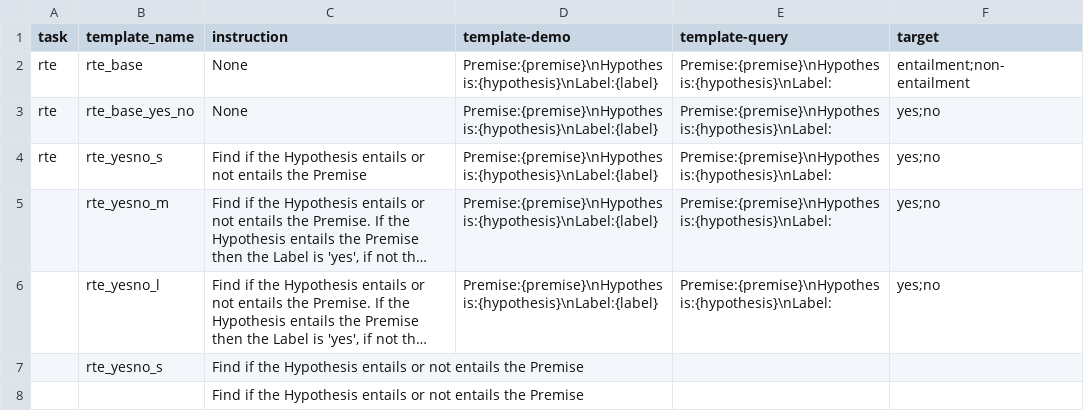
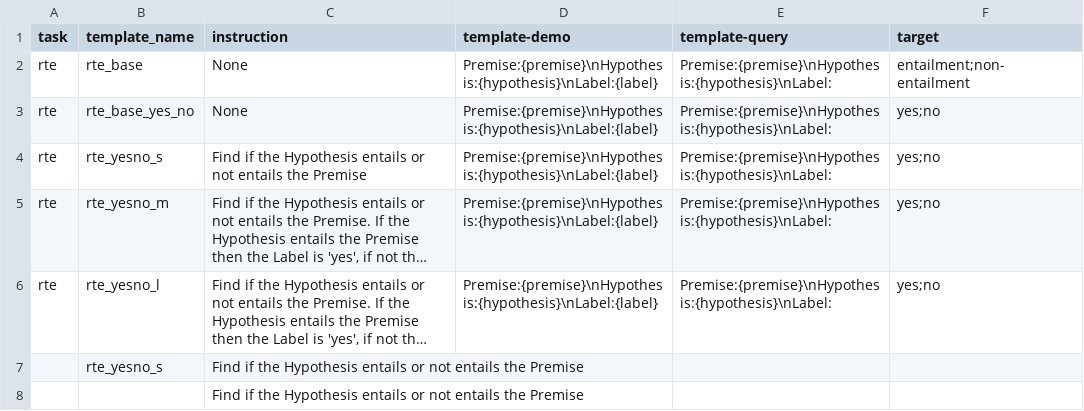
Before and after one commit to NamrataRShivagunde/attributes-of-prompts, a CSV file: templatescsv.csv, drawn as a sheet; long unchanged cells end in …; the diff names each change by its address in the sheet, - before the commit and + after, or states it on an @@ line.

```diff
--- a/templatescsv.csv
+++ b/templatescsv.csv
-A5:A6 (task): (empty)
+A5:A6 (task): rte
```
Also changed, not shown: 1 other file.
